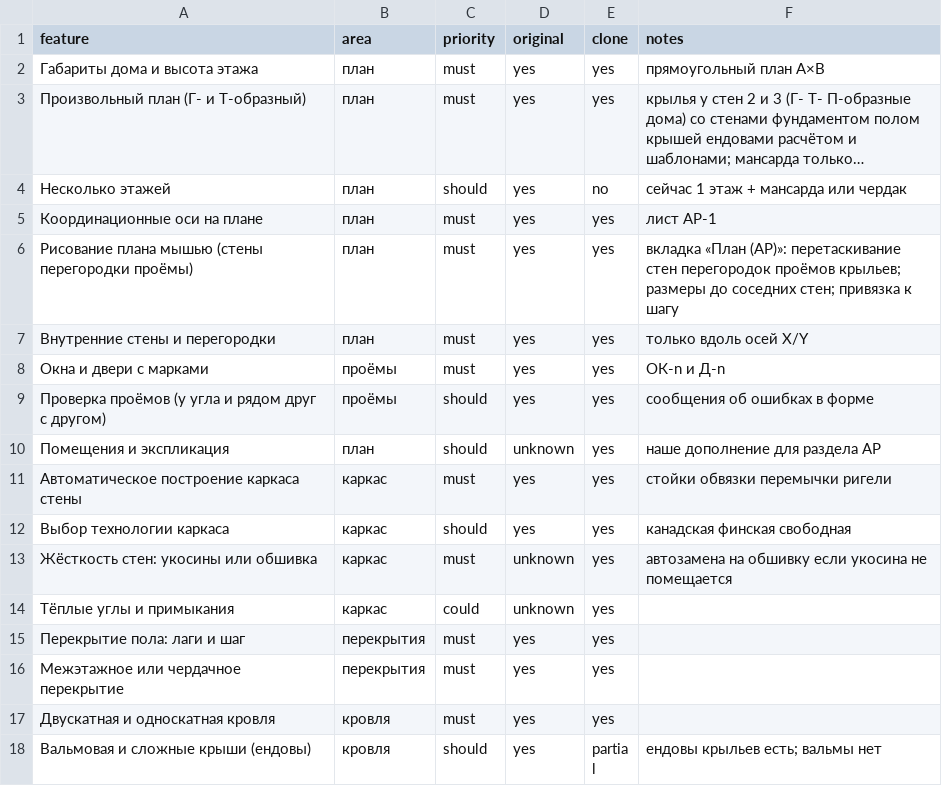
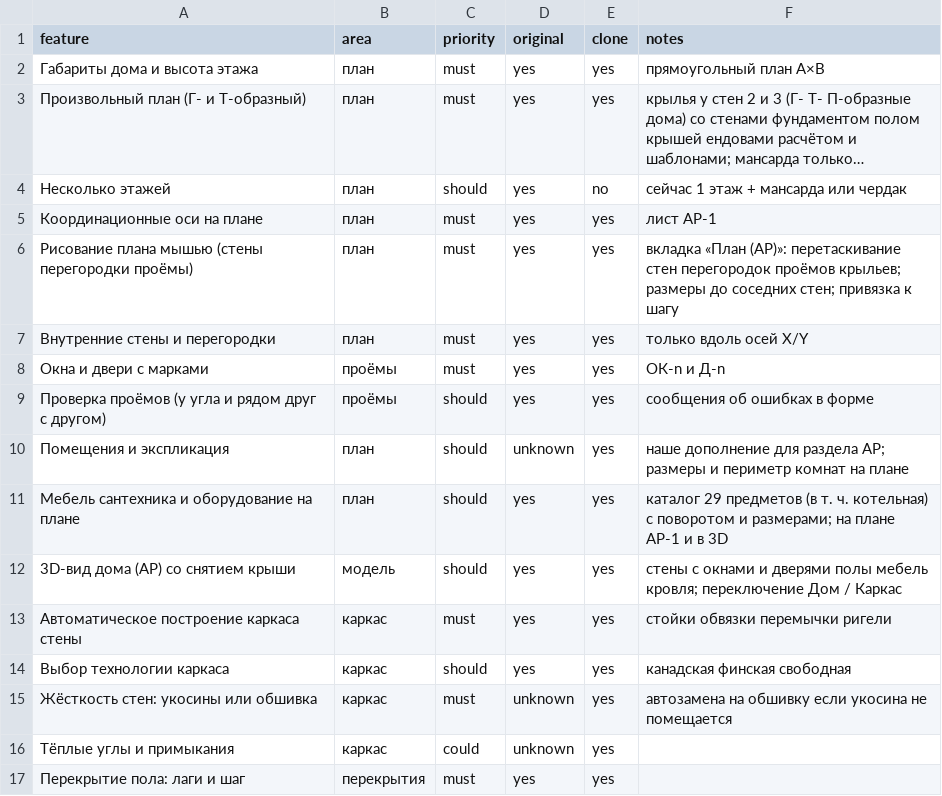
Before and after one commit to zavulon2804-commits/karkas-proekt, a CSV file: replica/features.csv, drawn as a sheet; only a part is shown; the shorter side is filled out with more unchanged rows; long unchanged cells end in ….

```diff
--- a/replica/features.csv
+++ b/replica/features.csv
@@ -9,3 +9,5 @@ feature,area,priority,original,clone,notes
 Проверка проёмов (у угла и рядом друг с другом),проёмы,should,yes,yes,сообщения об ошибках в форме
-Помещения и экспликация,план,should,unknown,yes,наше дополнение для раздела АР
+Помещения и экспликация,план,should,unknown,yes,наше дополнение для раздела АР; размеры и периметр комнат на плане
+Мебель сантехника и оборудование на плане,план,should,yes,yes,каталог 29 предметов (в т. ч. котельная) с поворотом и размерами; на плане АР-1 и в 3D
+3D-вид дома (АР) со снятием крыши,модель,should,yes,yes,стены с окнами и дверями полы мебель кровля; переключение Дом / Каркас
 Автоматическое построение каркаса стены,каркас,must,yes,yes,стойки обвязки перемычки ригели
```
Also changed, not shown: 9 other files.
